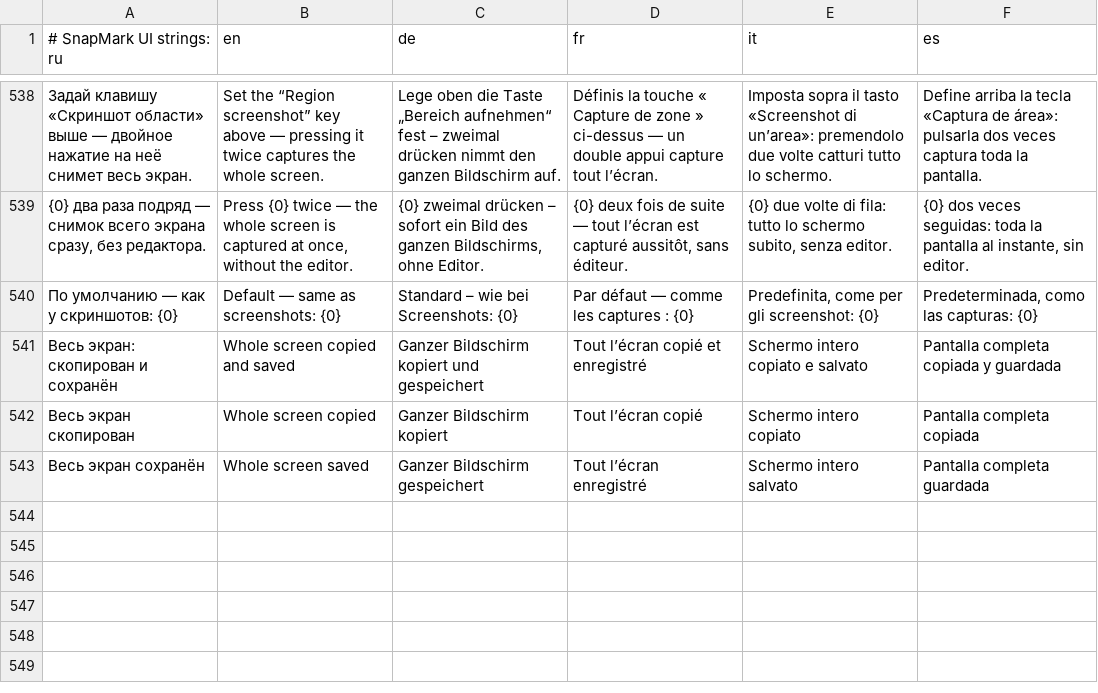
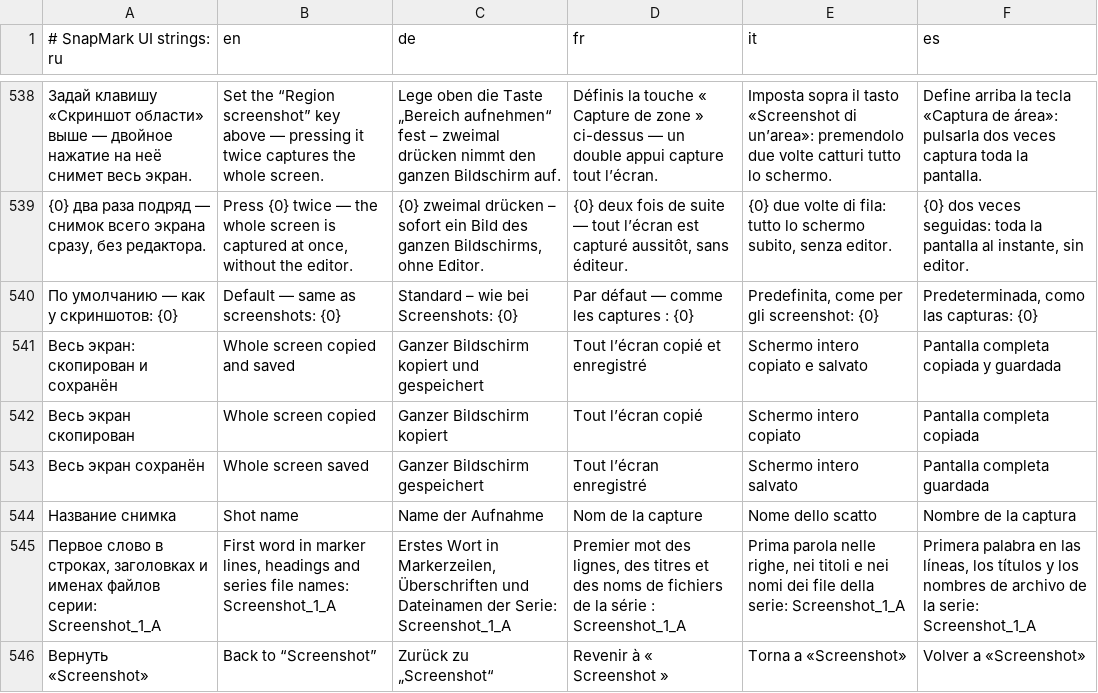
Before and after one commit to KantemirBitokov/SnapMark, a TSV file: src/SnapMark.Core/Strings.tsv, drawn as a sheet; only a part is shown, gaps mark what is left out; the diff names each change by its address in the sheet, - before the commit and + after, or states it on an @@ line.

```diff
--- a/src/SnapMark.Core/Strings.tsv
+++ b/src/SnapMark.Core/Strings.tsv
+row 544: Название снимка | Shot name | Name der Aufnahme | Nom de la capture | Nome dello scatto | Nombre de la captura
+row 545: Первое слово в строках, заголовках и именах файлов серии: Screenshot_1_A | First word in marker lines, headings and series file names: Screenshot_1_A | Erstes Wort in Markerzeilen, Überschriften und Dateinamen der Serie: Screenshot_1_A | Premier mot des lignes, des titres et des noms de fichiers de la série : Screenshot_1_A | Prima parola nelle righe, nei titoli e nei nomi dei file della serie: Screenshot_1_A | Primera palabra en las líneas, los títulos y los nombres de archivo de la serie: Screenshot_1_A
+row 546: Вернуть «Screenshot» | Back to “Screenshot” | Zurück zu „Screenshot“ | Revenir à « Screenshot » | Torna a «Screenshot» | Volver a «Screenshot»
```
Also changed, not shown: 10 other files.
